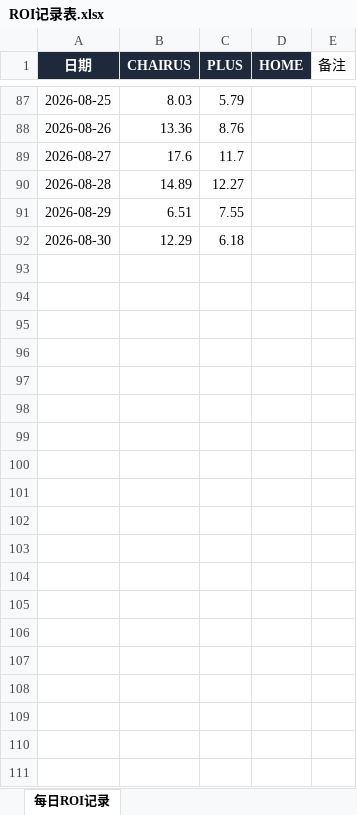
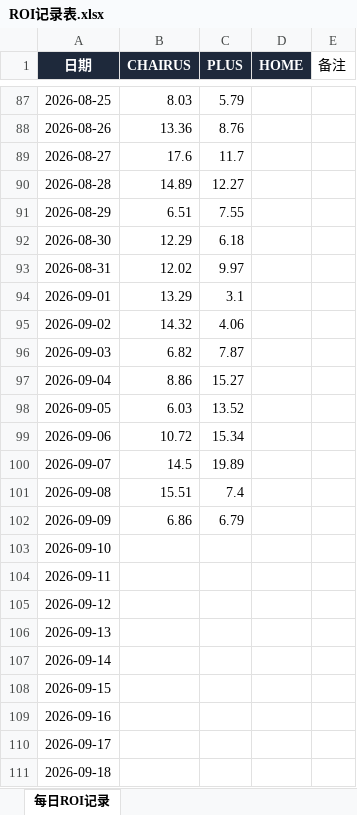
Before and after one commit to victor-jiao/chairus-dashboard, an Excel workbook: ROI记录表.xlsx, sheet 每日ROI记录, drawn as a sheet; only a part is shown, gaps mark what is left out; values as stored, in another font and other column widths than the file's, no borders; the diff covers the shown part only; the diff names each change by its address in the sheet, - before the commit and + after, or states it on an @@ line.

Commit message:
feat: sync 9.11 product info, Sep 1-9 daily data, 8.31-9.6 orders and Sep ROI

```diff
--- a/ROI记录表.xlsx (sheet 每日ROI记录)
+++ b/ROI记录表.xlsx (sheet 每日ROI记录)
+row 93: 2026-08-31 | 12.02 | 9.97
+row 94: 2026-09-01 | 13.29 | 3.1
+row 95: 2026-09-02 | 14.32 | 4.06
+row 96: 2026-09-03 | 6.82 | 7.87
+row 97: 2026-09-04 | 8.86 | 15.27
+row 98: 2026-09-05 | 6.03 | 13.52
+row 99: 2026-09-06 | 10.72 | 15.34
+row 100: 2026-09-07 | 14.5 | 19.89
+row 101: 2026-09-08 | 15.51 | 7.4
+row 102: 2026-09-09 | 6.86 | 6.79
+row 103: 2026-09-10
+row 104: 2026-09-11
+row 105: 2026-09-12
+row 106: 2026-09-13
+row 107: 2026-09-14
+row 108: 2026-09-15
+row 109: 2026-09-16
+row 110: 2026-09-17
+row 111: 2026-09-18
```
Also changed, not shown: 103 added rows elsewhere in this sheet, 7 other files.
